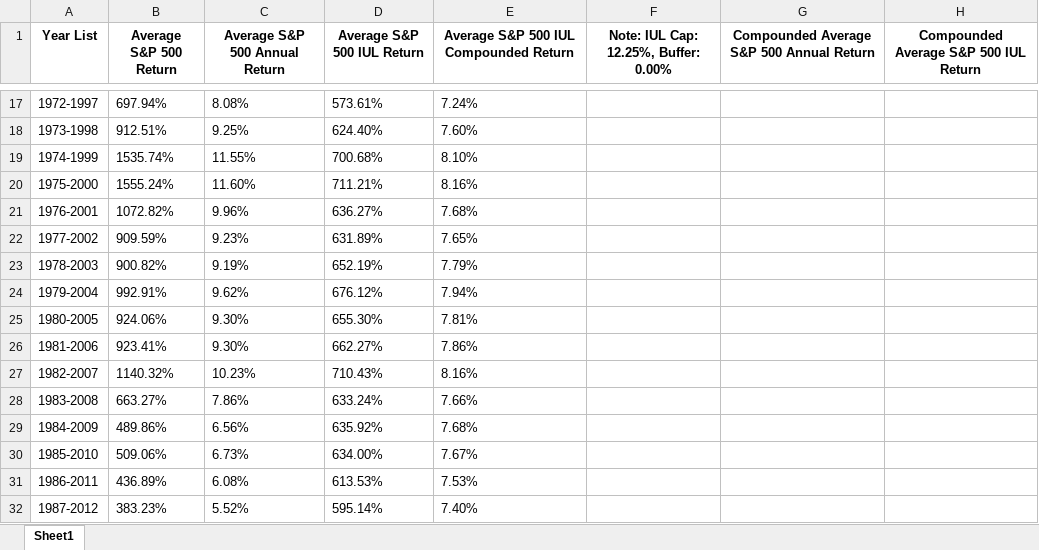
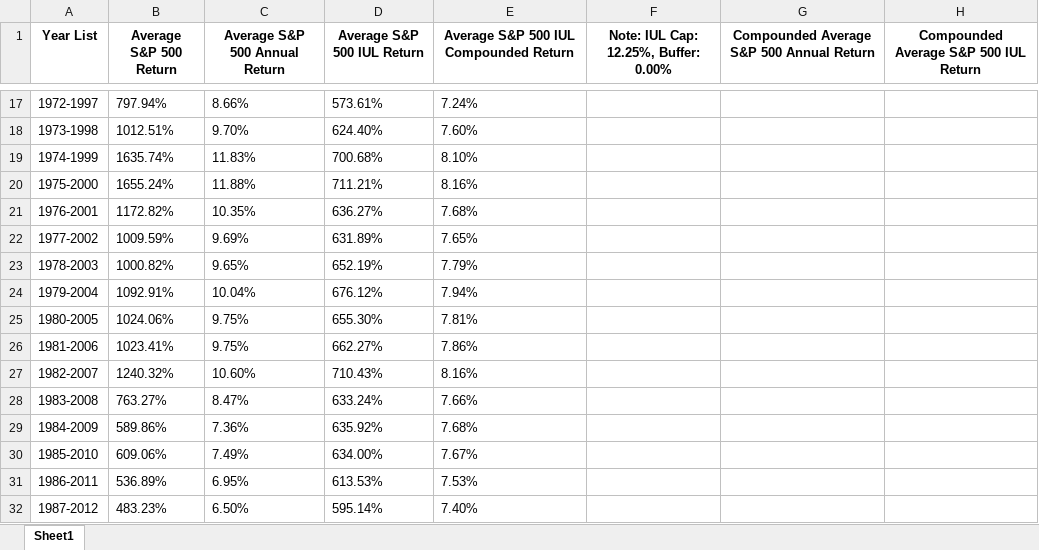
Before and after one commit to nt1538/sp500, an Excel workbook: Allianz Return.xlsx, sheet Sheet1, drawn as a sheet; only a part is shown, gaps mark what is left out; values as stored, in another font and other column widths than the file's, no borders; the diff covers the shown part only; the diff names each change by its address in the sheet, - before the commit and + after, or states it on an @@ line.

```diff
--- a/Allianz Return.xlsx (sheet Sheet1)
+++ b/Allianz Return.xlsx (sheet Sheet1)
-B17 (Average S&P 500 Return): 697.94%
+B17 (Average S&P 500 Return): 797.94%
-C17 (Average S&P 500 Annual Return): 8.08%
+C17 (Average S&P 500 Annual Return): 8.66%
-B18 (Average S&P 500 Return): 912.51%
+B18 (Average S&P 500 Return): 1012.51%
-C18 (Average S&P 500 Annual Return): 9.25%
+C18 (Average S&P 500 Annual Return): 9.70%
-B19 (Average S&P 500 Return): 1535.74%
+B19 (Average S&P 500 Return): 1635.74%
-C19 (Average S&P 500 Annual Return): 11.55%
+C19 (Average S&P 500 Annual Return): 11.83%
-B20 (Average S&P 500 Return): 1555.24%
+B20 (Average S&P 500 Return): 1655.24%
-C20 (Average S&P 500 Annual Return): 11.60%
+C20 (Average S&P 500 Annual Return): 11.88%
-B21 (Average S&P 500 Return): 1072.82%
+B21 (Average S&P 500 Return): 1172.82%
-C21 (Average S&P 500 Annual Return): 9.96%
+C21 (Average S&P 500 Annual Return): 10.35%
-B22 (Average S&P 500 Return): 909.59%
+B22 (Average S&P 500 Return): 1009.59%
-C22 (Average S&P 500 Annual Return): 9.23%
+C22 (Average S&P 500 Annual Return): 9.69%
-B23 (Average S&P 500 Return): 900.82%
+B23 (Average S&P 500 Return): 1000.82%
-C23 (Average S&P 500 Annual Return): 9.19%
+C23 (Average S&P 500 Annual Return): 9.65%
-B24 (Average S&P 500 Return): 992.91%
+B24 (Average S&P 500 Return): 1092.91%
-C24 (Average S&P 500 Annual Return): 9.62%
+C24 (Average S&P 500 Annual Return): 10.04%
-B25 (Average S&P 500 Return): 924.06%
+B25 (Average S&P 500 Return): 1024.06%
-C25:C26 (Average S&P 500 Annual Return): 9.30%
+C25:C26 (Average S&P 500 Annual Return): 9.75%
-B26 (Average S&P 500 Return): 923.41%
+B26 (Average S&P 500 Return): 1023.41%
-B27 (Average S&P 500 Return): 1140.32%
+B27 (Average S&P 500 Return): 1240.32%
-C27 (Average S&P 500 Annual Return): 10.23%
+C27 (Average S&P 500 Annual Return): 10.60%
-B28 (Average S&P 500 Return): 663.27%
+B28 (Average S&P 500 Return): 763.27%
-C28 (Average S&P 500 Annual Return): 7.86%
+C28 (Average S&P 500 Annual Return): 8.47%
-B29 (Average S&P 500 Return): 489.86%
+B29 (Average S&P 500 Return): 589.86%
-C29 (Average S&P 500 Annual Return): 6.56%
+C29 (Average S&P 500 Annual Return): 7.36%
-B30 (Average S&P 500 Return): 509.06%
+B30 (Average S&P 500 Return): 609.06%
-C30 (Average S&P 500 Annual Return): 6.73%
+C30 (Average S&P 500 Annual Return): 7.49%
-B31 (Average S&P 500 Return): 436.89%
+B31 (Average S&P 500 Return): 536.89%
-C31 (Average S&P 500 Annual Return): 6.08%
+C31 (Average S&P 500 Annual Return): 6.95%
-B32 (Average S&P 500 Return): 383.23%
+B32 (Average S&P 500 Return): 483.23%
-C32 (Average S&P 500 Annual Return): 5.52%
+C32 (Average S&P 500 Annual Return): 6.50%
```
Also changed, not shown: 55 edited cells elsewhere in this sheet, National Life Return.xlsx, S&P 500 Historical Return.xlsx, 2 other files.
